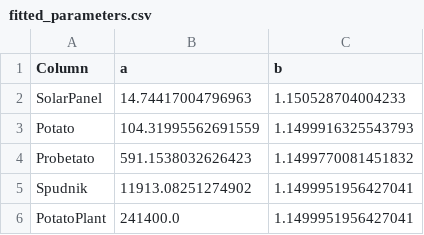
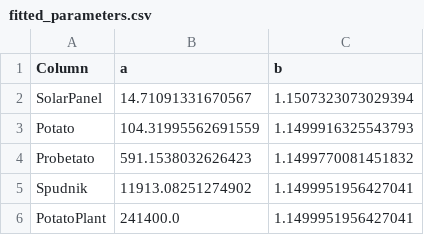
Before and after one commit to CaioPinho9/space-planner, a CSV file: resource/predict/fitted_parameters.csv, drawn as a sheet.

Commit message:
feat: reset and fix table price

```diff
--- a/resource/predict/fitted_parameters.csv
+++ b/resource/predict/fitted_parameters.csv
@@ -1,3 +1,3 @@
 Column,a,b
-SolarPanel,14.74417004796963,1.150528704004233
+SolarPanel,14.71091331670567,1.1507323073029394
 Potato,104.31995562691559,1.1499916325543793
```
Also changed, not shown: 6 other files.
